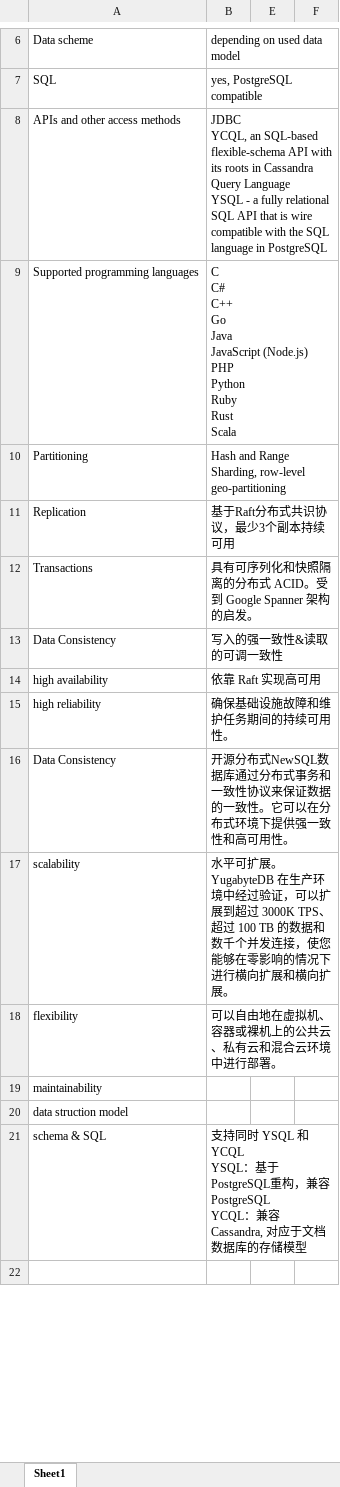
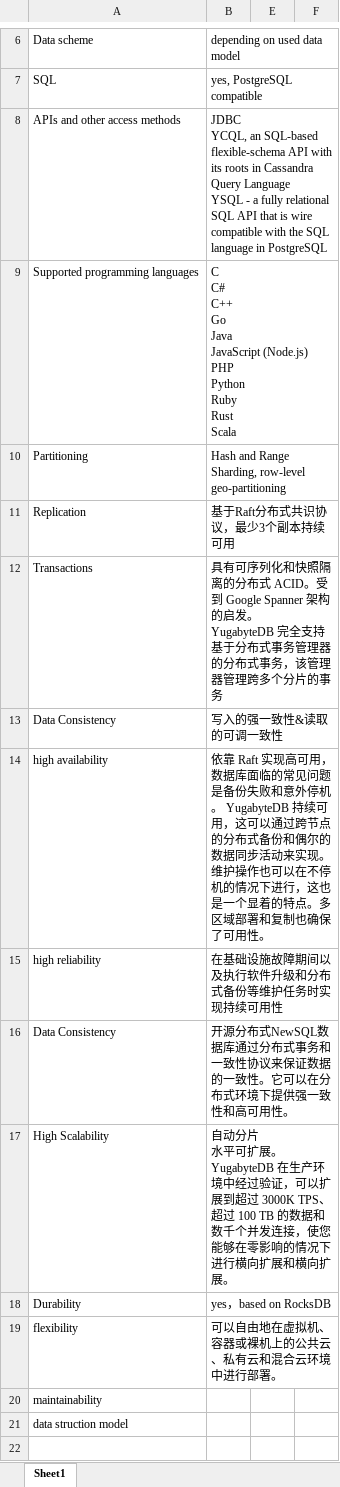
Before and after one commit to SWE15041/MyNote, an Excel workbook: db/new sql/new sql Comparison.xlsx, sheet Sheet1, drawn as a sheet; only a part is shown, gaps mark what is left out; values as stored, in another font and other column widths than the file's, no borders; removed rows and columns are numbered as before the commit, all else as after; ↵ is a line break in a cell; the diff covers the shown part only; the diff names each change by its address in the sheet, - before the commit and + after, or states it on an @@ line.

Commit message:
Db

```diff
--- a/db/new sql/new sql Comparison.xlsx (sheet Sheet1)
+++ b/db/new sql/new sql Comparison.xlsx (sheet Sheet1)
-B12: …的启发。
+B12: …的启发。 ↵ YugabyteDB 完全支持基于分布式事务管理器的分布式事务，该管理器管理跨多个分片的事务
-B14: …现高可用
+B14: …现高可用， ↵ 数据库面临的常见问题是备份失败和意外停机。 YugabyteDB 持续可用，这可以通过跨节点的分布式备份和偶尔的数据同步活动来实现。维护操作也可以在不停机的情况下进行，这也是一个显着的特点。多区域部署和复制也确保了可用性。
-B15: 确保基础设施故障和维护任务期间的持续可用性。
+B15: 在基础设施故障期间以及执行软件升级和分布式备份等维护任务时实现持续可用性
-row 17: scalability | 水平可扩展。 YugabyteDB 在生产环境中经过验证，可以扩展到超过 3000K TPS、超过 100 TB 的数据和数千个并发连接，使您能够在零影响的情况下进行横向扩展和横向扩展。
+row 17: High Scalability | 自动分片 ↵ 水平可扩展。 YugabyteDB 在生产环境中经过验证，可以扩展到超过 3000K TPS、超过 100 TB 的数据和数千个并发连接，使您能够在零影响的情况下进行横向扩展和横向扩展。
+row 18: Durability | yes，based on RocksDB
-row 21: schema & SQL | 支持同时 YSQL 和 YCQL ↵ YSQL：基于PostgreSQL重构，兼容PostgreSQL ↵ YCQL：兼容 Cassandra, 对应于文档数据库的存储模型
```
Also changed, not shown: 1 added row and 2 edited cells elsewhere in this sheet.
